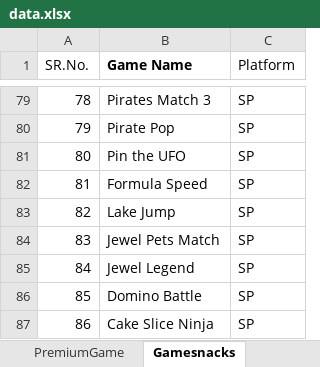
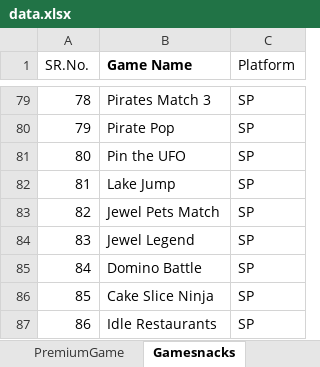
Before and after one commit to Vikrama0103IT/Datavisualisation, an Excel workbook: data/data.xlsx, sheet Gamesnacks, drawn as a sheet; only a part is shown, gaps mark what is left out; the shorter side is filled out with more unchanged rows; values as stored, in another font and other column widths than the file's, no borders; removed rows and columns are numbered as before the commit, all else as after; the diff names each change by its address in the sheet, - before the commit and + after, or states it on an @@ line.

```diff
--- a/data/data.xlsx (sheet Gamesnacks)
+++ b/data/data.xlsx (sheet Gamesnacks)
-row 82: 81 | Formula Speed | SP
@@ column A (SR.No.) renumbered from row 82 down @@
```
Also changed, not shown: sheet QA, 4 other files.
